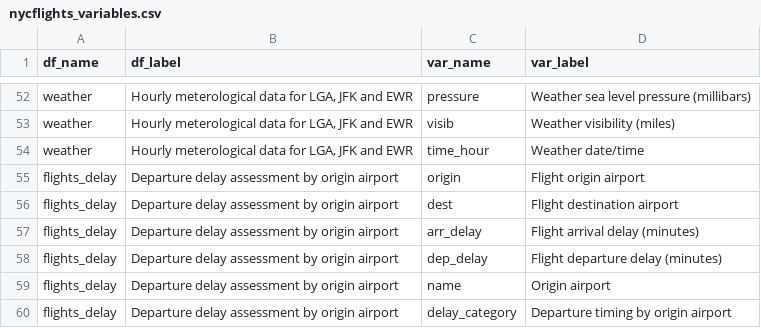
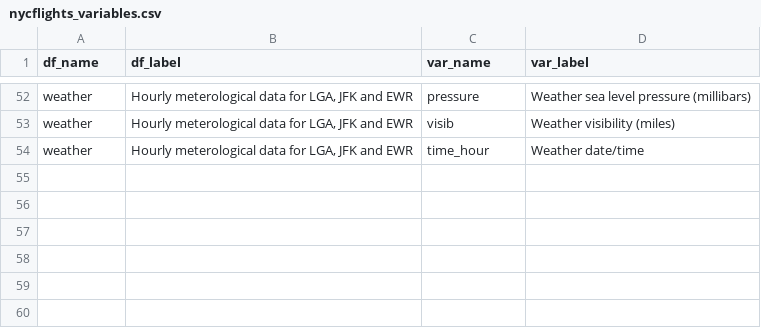
Before and after one commit to shannonpileggi/context-is-king, a CSV file: nycflights_variables.csv, drawn as a sheet; only a part is shown, gaps mark what is left out.

Commit message:
remvove flights delay

```diff
--- a/nycflights_variables.csv
+++ b/nycflights_variables.csv
@@ -54,7 +54 @@ weather,"Hourly meterological data for LGA, JFK and EWR",visib,Weather visibilit
 weather,"Hourly meterological data for LGA, JFK and EWR",time_hour,Weather date/time
-flights_delay,Departure delay assessment by origin airport,origin,Flight origin airport
-flights_delay,Departure delay assessment by origin airport,dest,Flight destination airport
-flights_delay,Departure delay assessment by origin airport,arr_delay,Flight arrival delay (minutes)
-flights_delay,Departure delay assessment by origin airport,dep_delay,Flight departure delay (minutes)
-flights_delay,Departure delay assessment by origin airport,name,Origin airport
-flights_delay,Departure delay assessment by origin airport,delay_category,Departure timing by origin airport
```
